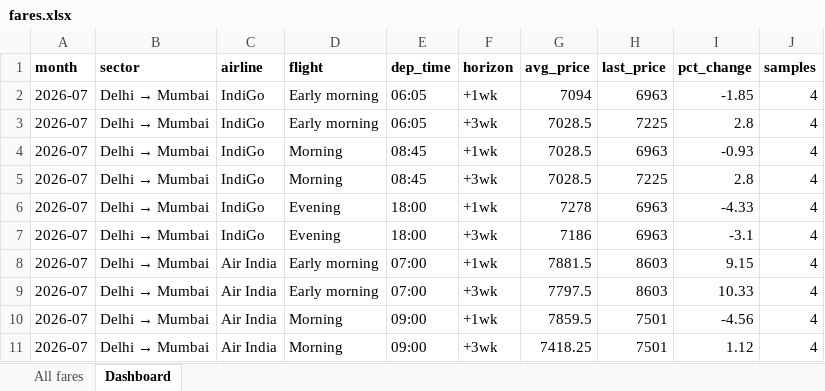
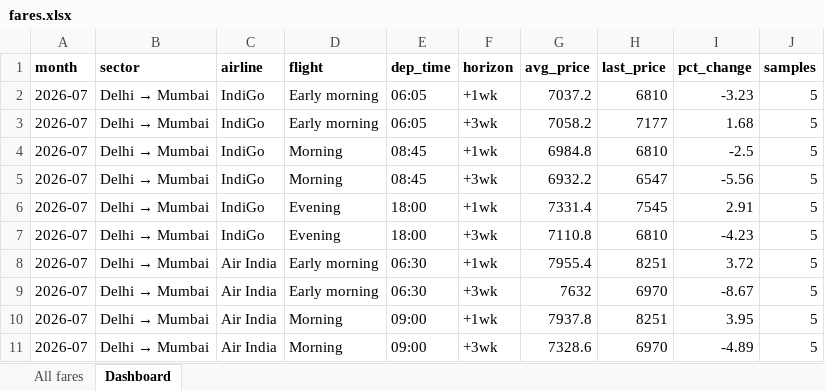
Before and after one commit to isgulati95-code/flight-fare-tracker, an Excel workbook: fares.xlsx, sheet Dashboard, drawn as a sheet; only a part is shown; values as stored, in another font and other column widths than the file's, no borders; the diff covers the shown part only; the diff names each change by its address in the sheet, - before the commit and + after, or states it on an @@ line.

```diff
--- a/fares.xlsx (sheet Dashboard)
+++ b/fares.xlsx (sheet Dashboard)
-G2 (avg_price): 7094
+G2 (avg_price): 7037.2
-H2 (last_price): 6963
+H2 (last_price): 6810
-I2 (pct_change): -1.85
+I2 (pct_change): -3.23
-J2:J11 (samples): 4
+J2:J11 (samples): 5
-G3 (avg_price): 7028.5
+G3 (avg_price): 7058.2
-H3 (last_price): 7225
+H3 (last_price): 7177
-I3 (pct_change): 2.8
+I3 (pct_change): 1.68
-G4 (avg_price): 7028.5
+G4 (avg_price): 6984.8
-H4 (last_price): 6963
+H4 (last_price): 6810
-I4 (pct_change): -0.93
+I4 (pct_change): -2.5
-G5 (avg_price): 7028.5
+G5 (avg_price): 6932.2
-H5 (last_price): 7225
+H5 (last_price): 6547
-I5 (pct_change): 2.8
+I5 (pct_change): -5.56
-G6 (avg_price): 7278
+G6 (avg_price): 7331.4
-H6 (last_price): 6963
+H6 (last_price): 7545
-I6 (pct_change): -4.33
+I6 (pct_change): 2.91
-G7 (avg_price): 7186
+G7 (avg_price): 7110.8
-H7 (last_price): 6963
+H7 (last_price): 6810
-I7 (pct_change): -3.1
+I7 (pct_change): -4.23
-E8:E9 (dep_time): 07:00
+E8:E9 (dep_time): 06:30
-G8 (avg_price): 7881.5
+G8 (avg_price): 7955.4
-H8 (last_price): 8603
+H8 (last_price): 8251
-I8 (pct_change): 9.15
+I8 (pct_change): 3.72
-G9 (avg_price): 7797.5
+G9 (avg_price): 7632
-H9 (last_price): 8603
+H9 (last_price): 6970
-I9 (pct_change): 10.33
+I9 (pct_change): -8.67
-G10 (avg_price): 7859.5
+G10 (avg_price): 7937.8
-H10 (last_price): 7501
+H10 (last_price): 8251
-I10 (pct_change): -4.56
+I10 (pct_change): 3.95
-G11 (avg_price): 7418.25
+G11 (avg_price): 7328.6
-H11 (last_price): 7501
+H11 (last_price): 6970
-I11 (pct_change): 1.12
+I11 (pct_change): -4.89
```
Also changed, not shown: 2 removed rows and 119 edited cells elsewhere in this sheet, sheet All fares, aviation.xlsx, 4 other files.
